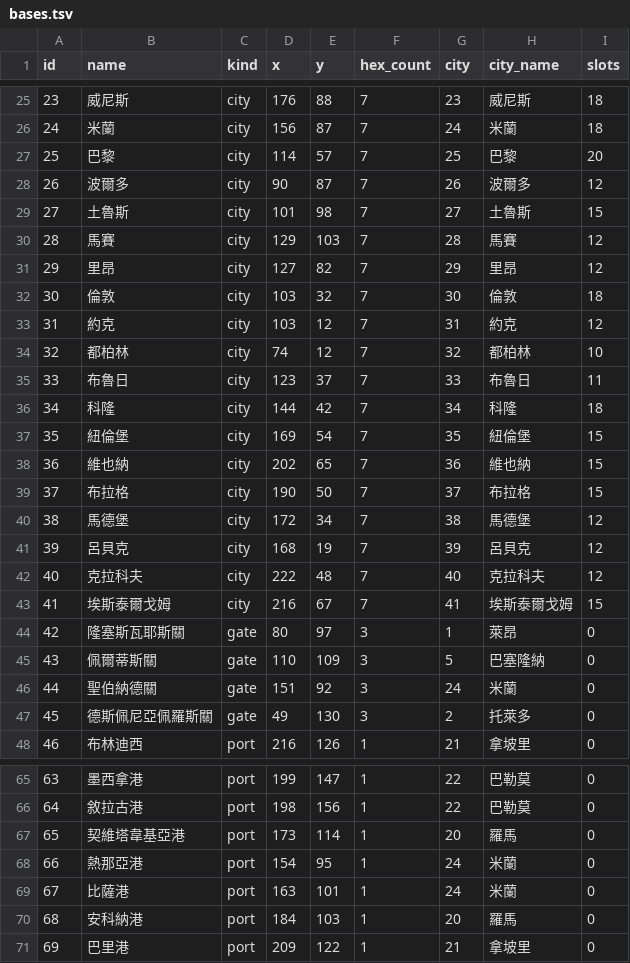
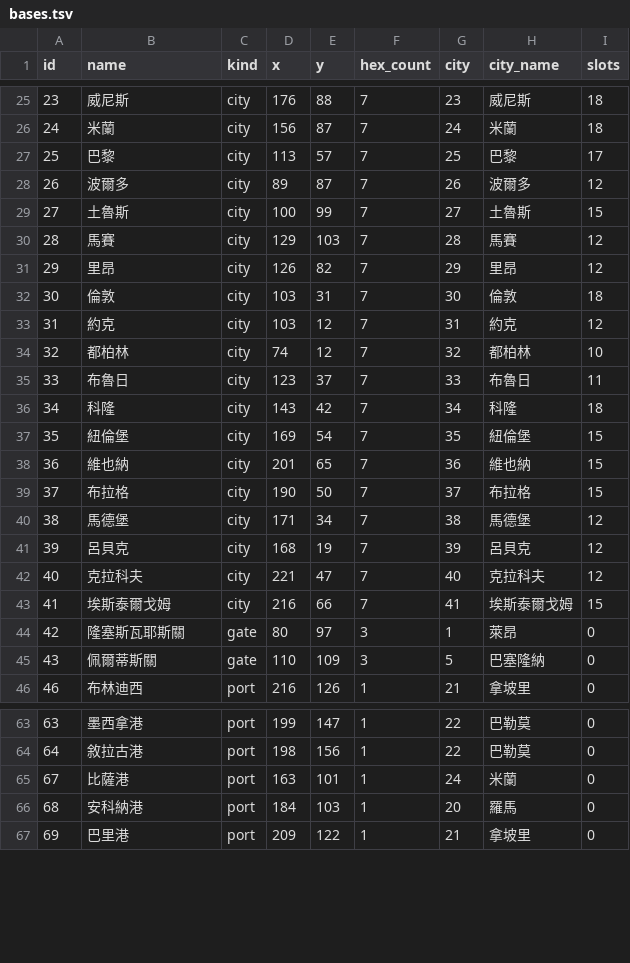
Before and after one commit to yksi7417/sanguodream, a TSV file: data/medieval_europe/map/bases.tsv, drawn as a sheet; only a part is shown, gaps mark what is left out; the diff covers the shown part only.

```diff
--- a/data/medieval_europe/map/bases.tsv
+++ b/data/medieval_europe/map/bases.tsv
@@ -26,8 +26,8 @@ id	name	kind	x	y	hex_count	city	city_name	slots
 24	米蘭	city	156	87	7	24	米蘭	18
-25	巴黎	city	114	57	7	25	巴黎	20
-26	波爾多	city	90	87	7	26	波爾多	12
-27	土魯斯	city	101	98	7	27	土魯斯	15
+25	巴黎	city	113	57	7	25	巴黎	17
+26	波爾多	city	89	87	7	26	波爾多	12
+27	土魯斯	city	100	99	7	27	土魯斯	15
 28	馬賽	city	129	103	7	28	馬賽	12
-29	里昂	city	127	82	7	29	里昂	12
-30	倫敦	city	103	32	7	30	倫敦	18
+29	里昂	city	126	82	7	29	里昂	12
+30	倫敦	city	103	31	7	30	倫敦	18
 31	約克	city	103	12	7	31	約克	12
@@ -35,14 +35,12 @@ id	name	kind	x	y	hex_count	city	city_name	slots
 33	布魯日	city	123	37	7	33	布魯日	11
-34	科隆	city	144	42	7	34	科隆	18
+34	科隆	city	143	42	7	34	科隆	18
 35	紐倫堡	city	169	54	7	35	紐倫堡	15
-36	維也納	city	202	65	7	36	維也納	15
+36	維也納	city	201	65	7	36	維也納	15
 37	布拉格	city	190	50	7	37	布拉格	15
-38	馬德堡	city	172	34	7	38	馬德堡	12
+38	馬德堡	city	171	34	7	38	馬德堡	12
 39	呂貝克	city	168	19	7	39	呂貝克	12
-40	克拉科夫	city	222	48	7	40	克拉科夫	12
-41	埃斯泰爾戈姆	city	216	67	7	41	埃斯泰爾戈姆	15
+40	克拉科夫	city	221	47	7	40	克拉科夫	12
+41	埃斯泰爾戈姆	city	216	66	7	41	埃斯泰爾戈姆	15
 42	隆塞斯瓦耶斯關	gate	80	97	3	1	萊昂	0
 43	佩爾蒂斯關	gate	110	109	3	5	巴塞隆納	0
-44	聖伯納德關	gate	151	92	3	24	米蘭	0
-45	德斯佩尼亞佩羅斯關	gate	49	130	3	2	托萊多	0
 46	布林迪西	port	216	126	1	21	拿坡里	0
@@ -66,4 +64,2 @@ id	name	kind	x	y	hex_count	city	city_name	slots
 64	敘拉古港	port	198	156	1	22	巴勒莫	0
-65	契維塔韋基亞港	port	173	114	1	20	羅馬	0
-66	熱那亞港	port	154	95	1	24	米蘭	0
 67	比薩港	port	163	101	1	24	米蘭	0
```
Also changed, not shown: 2 removed rows and 25 edited cells elsewhere in this file, data/han_196/map/bases.tsv, data/medieval_east/map/bases.tsv, 28 other files.
